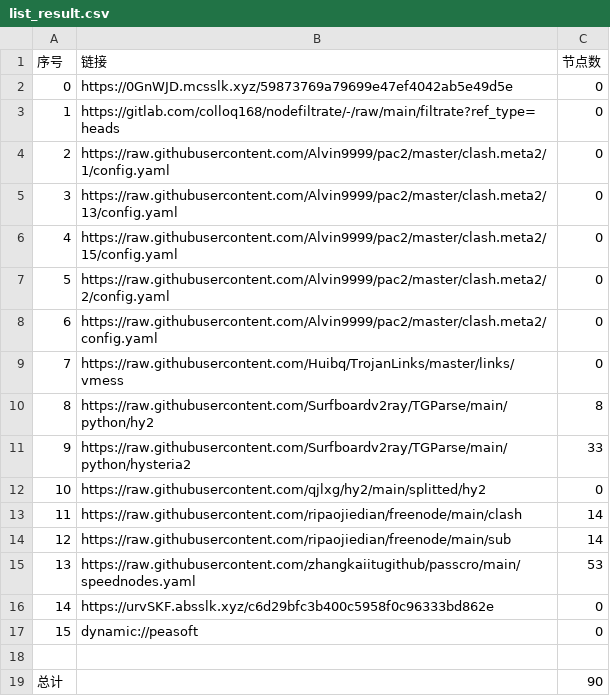
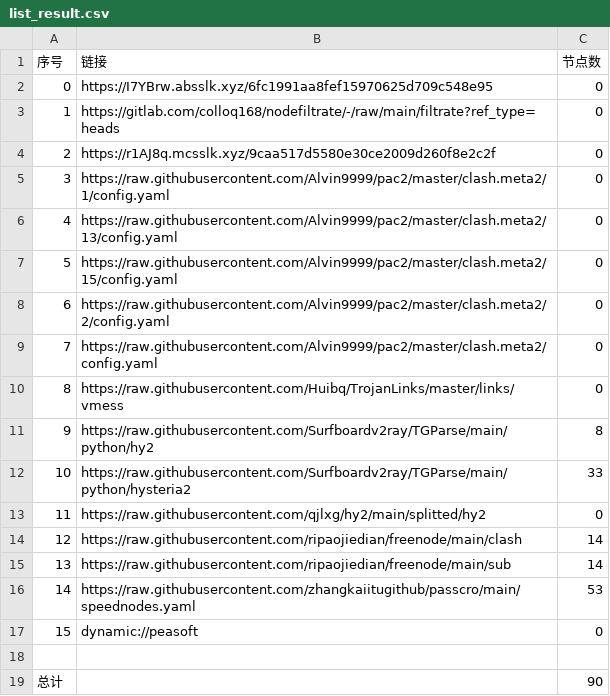
Before and after one commit to link8077/AutoMergePublicNodes, a CSV file: list_result.csv, drawn as a sheet; removed rows and columns are numbered as before the commit, all else as after; the diff names each change by its address in the sheet, - before the commit and + after, or states it on an @@ line.

```diff
--- a/list_result.csv
+++ b/list_result.csv
-B2 (链接): https://0GnWJD.mcsslk.xyz/59873769a79699e47ef4042ab5e49d5e
+B2 (链接): https://I7YBrw.absslk.xyz/6fc1991aa8fef15970625d709c548e95
+row 4: 2 | https://r1AJ8q.mcsslk.xyz/9caa517d5580e30ce2009d260f8e2c2f | 0
@@ column A (序号) renumbered between rows 5 and 16 @@
-row 16: 14 | https://urvSKF.absslk.xyz/c6d29bfc3b400c5958f0c96333bd862e | 0
```
Also changed, not shown: 20 other files.
